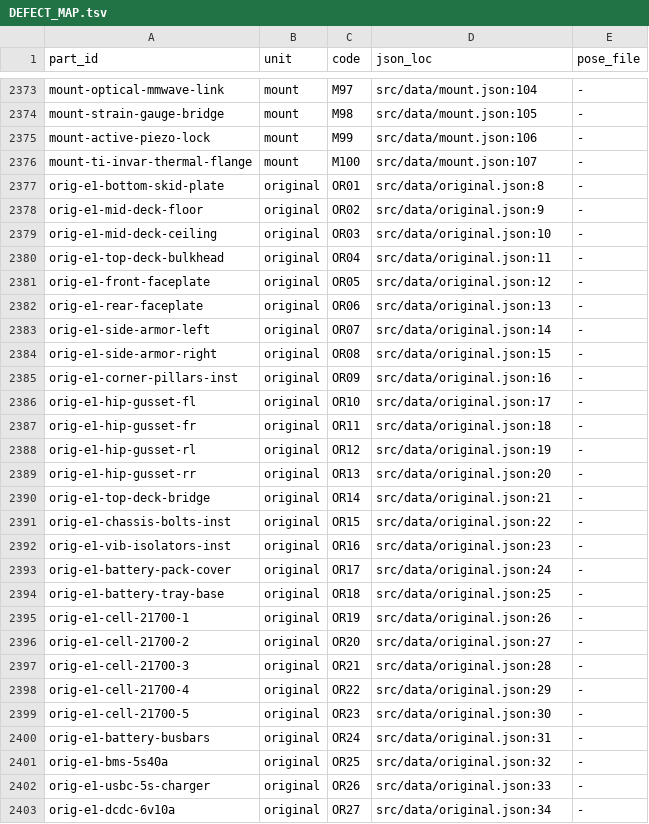
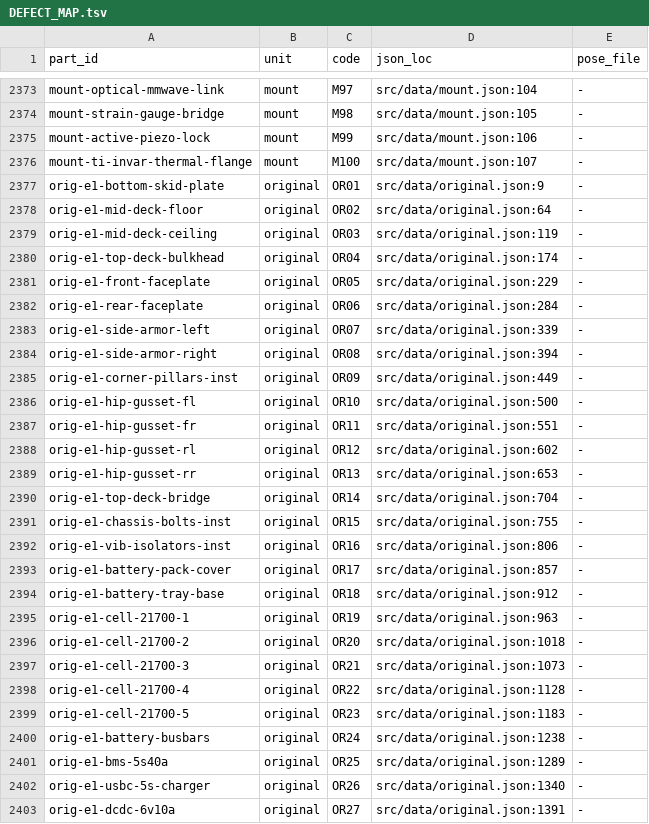
Before and after one commit to sc8z35a-collab/SONY-A7-IV-Diagram, a TSV file: catalog/code/DEFECT_MAP.tsv, drawn as a sheet; only a part is shown, gaps mark what is left out; the diff covers the shown part only.

```diff
--- a/catalog/code/DEFECT_MAP.tsv
+++ b/catalog/code/DEFECT_MAP.tsv
@@ -2376,28 +2376,28 @@ mount-active-piezo-lock	mount	M99	src/data/mount.json:106	-
 mount-ti-invar-thermal-flange	mount	M100	src/data/mount.json:107	-
-orig-e1-bottom-skid-plate	original	OR01	src/data/original.json:8	-
-orig-e1-mid-deck-floor	original	OR02	src/data/original.json:9	-
-orig-e1-mid-deck-ceiling	original	OR03	src/data/original.json:10	-
-orig-e1-top-deck-bulkhead	original	OR04	src/data/original.json:11	-
-orig-e1-front-faceplate	original	OR05	src/data/original.json:12	-
-orig-e1-rear-faceplate	original	OR06	src/data/original.json:13	-
-orig-e1-side-armor-left	original	OR07	src/data/original.json:14	-
-orig-e1-side-armor-right	original	OR08	src/data/original.json:15	-
-orig-e1-corner-pillars-inst	original	OR09	src/data/original.json:16	-
-orig-e1-hip-gusset-fl	original	OR10	src/data/original.json:17	-
-orig-e1-hip-gusset-fr	original	OR11	src/data/original.json:18	-
-orig-e1-hip-gusset-rl	original	OR12	src/data/original.json:19	-
-orig-e1-hip-gusset-rr	original	OR13	src/data/original.json:20	-
-orig-e1-top-deck-bridge	original	OR14	src/data/original.json:21	-
-orig-e1-chassis-bolts-inst	original	OR15	src/data/original.json:22	-
-orig-e1-vib-isolators-inst	original	OR16	src/data/original.json:23	-
-orig-e1-battery-pack-cover	original	OR17	src/data/original.json:24	-
-orig-e1-battery-tray-base	original	OR18	src/data/original.json:25	-
-orig-e1-cell-21700-1	original	OR19	src/data/original.json:26	-
-orig-e1-cell-21700-2	original	OR20	src/data/original.json:27	-
-orig-e1-cell-21700-3	original	OR21	src/data/original.json:28	-
-orig-e1-cell-21700-4	original	OR22	src/data/original.json:29	-
-orig-e1-cell-21700-5	original	OR23	src/data/original.json:30	-
-orig-e1-battery-busbars	original	OR24	src/data/original.json:31	-
-orig-e1-bms-5s40a	original	OR25	src/data/original.json:32	-
-orig-e1-usbc-5s-charger	original	OR26	src/data/original.json:33	-
-orig-e1-dcdc-6v10a	original	OR27	src/data/original.json:34	-
+orig-e1-bottom-skid-plate	original	OR01	src/data/original.json:9	-
+orig-e1-mid-deck-floor	original	OR02	src/data/original.json:64	-
+orig-e1-mid-deck-ceiling	original	OR03	src/data/original.json:119	-
+orig-e1-top-deck-bulkhead	original	OR04	src/data/original.json:174	-
+orig-e1-front-faceplate	original	OR05	src/data/original.json:229	-
+orig-e1-rear-faceplate	original	OR06	src/data/original.json:284	-
+orig-e1-side-armor-left	original	OR07	src/data/original.json:339	-
+orig-e1-side-armor-right	original	OR08	src/data/original.json:394	-
+orig-e1-corner-pillars-inst	original	OR09	src/data/original.json:449	-
+orig-e1-hip-gusset-fl	original	OR10	src/data/original.json:500	-
+orig-e1-hip-gusset-fr	original	OR11	src/data/original.json:551	-
+orig-e1-hip-gusset-rl	original	OR12	src/data/original.json:602	-
+orig-e1-hip-gusset-rr	original	OR13	src/data/original.json:653	-
+orig-e1-top-deck-bridge	original	OR14	src/data/original.json:704	-
+orig-e1-chassis-bolts-inst	original	OR15	src/data/original.json:755	-
+orig-e1-vib-isolators-inst	original	OR16	src/data/original.json:806	-
+orig-e1-battery-pack-cover	original	OR17	src/data/original.json:857	-
+orig-e1-battery-tray-base	original	OR18	src/data/original.json:912	-
+orig-e1-cell-21700-1	original	OR19	src/data/original.json:963	-
+orig-e1-cell-21700-2	original	OR20	src/data/original.json:1018	-
+orig-e1-cell-21700-3	original	OR21	src/data/original.json:1073	-
+orig-e1-cell-21700-4	original	OR22	src/data/original.json:1128	-
+orig-e1-cell-21700-5	original	OR23	src/data/original.json:1183	-
+orig-e1-battery-busbars	original	OR24	src/data/original.json:1238	-
+orig-e1-bms-5s40a	original	OR25	src/data/original.json:1289	-
+orig-e1-usbc-5s-charger	original	OR26	src/data/original.json:1340	-
+orig-e1-dcdc-6v10a	original	OR27	src/data/original.json:1391	-
```
Also changed, not shown: 102 edited cells elsewhere in this file, catalog/code/MAP.tsv, catalog/code/SYMBOLS.tsv, 9 other files.
